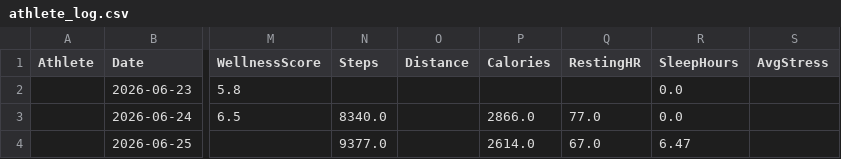
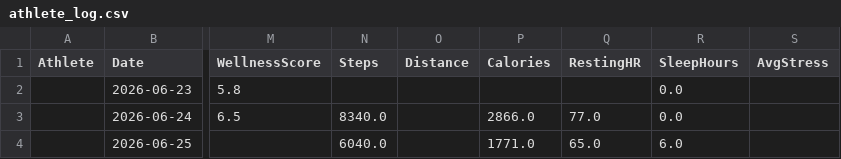
Before and after one commit to Liamwolf17/AthleteManagementApp, a CSV file: athlete_log.csv, drawn as a sheet; only a part is shown, gaps mark what is left out; the diff names each change by its address in the sheet, - before the commit and + after, or states it on an @@ line.

Commit message:
Update athlete log 2026-06-25

```diff
--- a/athlete_log.csv
+++ b/athlete_log.csv
-N4 (Steps): 9377.0
+N4 (Steps): 6040.0
-P4 (Calories): 2614.0
+P4 (Calories): 1771.0
-Q4 (RestingHR): 67.0
+Q4 (RestingHR): 65.0
-R4 (SleepHours): 6.47
+R4 (SleepHours): 6.0
```
